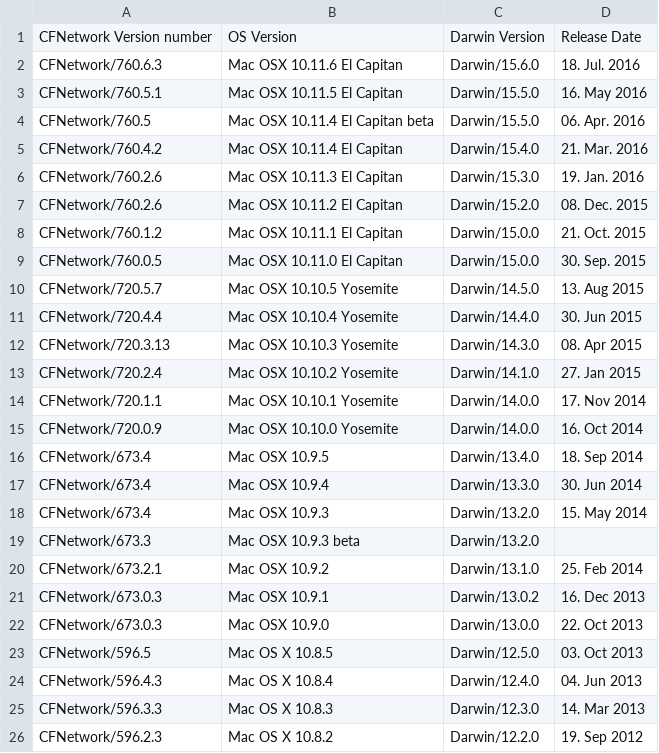
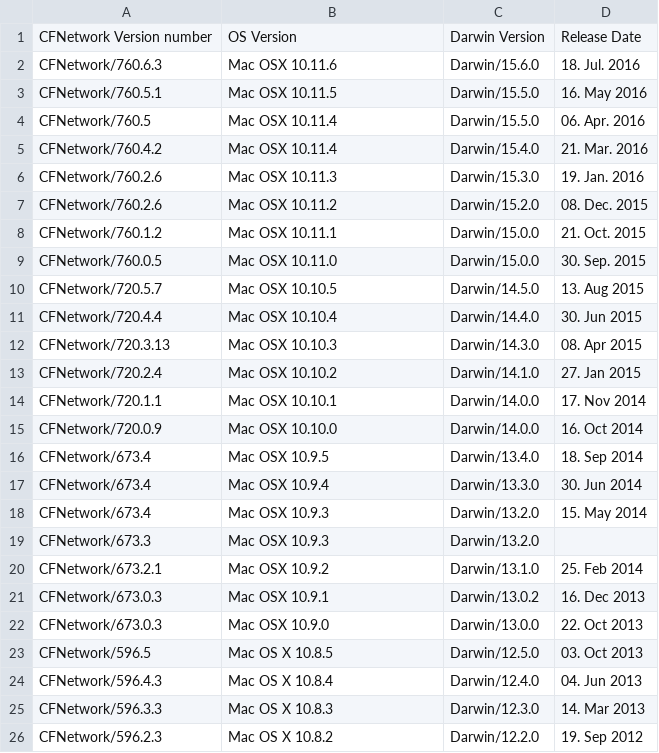
Before and after one commit to SonarWAN/sonarwan, a CSV file: data/apple_user_agents.csv, drawn as a sheet; only a part is shown.

Commit message:
Cleanup apple csv

```diff
--- a/data/apple_user_agents.csv
+++ b/data/apple_user_agents.csv
@@ -1,16 +1,16 @@
 CFNetwork Version number;OS Version;Darwin Version; Release Date
-CFNetwork/760.6.3;Mac OSX 10.11.6 El Capitan;Darwin/15.6.0;18. Jul. 2016
-CFNetwork/760.5.1;Mac OSX 10.11.5 El Capitan;Darwin/15.5.0;16. May 2016
-CFNetwork/760.5;Mac OSX 10.11.4 El Capitan beta;Darwin/15.5.0;06. Apr. 2016
-CFNetwork/760.4.2;Mac OSX 10.11.4 El Capitan;Darwin/15.4.0;21. Mar. 2016
-CFNetwork/760.2.6;Mac OSX 10.11.3 El Capitan;Darwin/15.3.0;19. Jan. 2016
-CFNetwork/760.2.6;Mac OSX 10.11.2 El Capitan;Darwin/15.2.0;08. Dec. 2015
-CFNetwork/760.1.2;Mac OSX 10.11.1 El Capitan;Darwin/15.0.0;21. Oct. 2015
-CFNetwork/760.0.5;Mac OSX 10.11.0 El Capitan;Darwin/15.0.0;30. Sep. 2015
-CFNetwork/720.5.7;Mac OSX 10.10.5 Yosemite;Darwin/14.5.0;13. Aug 2015
-CFNetwork/720.4.4;Mac OSX 10.10.4 Yosemite;Darwin/14.4.0;30. Jun 2015
-CFNetwork/720.3.13;Mac OSX 10.10.3 Yosemite;Darwin/14.3.0;08. Apr 2015
-CFNetwork/720.2.4;Mac OSX 10.10.2 Yosemite;Darwin/14.1.0;27. Jan 2015
-CFNetwork/720.1.1;Mac OSX 10.10.1 Yosemite ;Darwin/14.0.0;17. Nov 2014
-CFNetwork/720.0.9;Mac OSX 10.10.0 Yosemite ;Darwin/14.0.0;16. Oct 2014
+CFNetwork/760.6.3;Mac OSX 10.11.6;Darwin/15.6.0;18. Jul. 2016
+CFNetwork/760.5.1;Mac OSX 10.11.5;Darwin/15.5.0;16. May 2016
+CFNetwork/760.5;Mac OSX 10.11.4;Darwin/15.5.0;06. Apr. 2016
+CFNetwork/760.4.2;Mac OSX 10.11.4;Darwin/15.4.0;21. Mar. 2016
+CFNetwork/760.2.6;Mac OSX 10.11.3;Darwin/15.3.0;19. Jan. 2016
+CFNetwork/760.2.6;Mac OSX 10.11.2;Darwin/15.2.0;08. Dec. 2015
+CFNetwork/760.1.2;Mac OSX 10.11.1;Darwin/15.0.0;21. Oct. 2015
+CFNetwork/760.0.5;Mac OSX 10.11.0;Darwin/15.0.0;30. Sep. 2015
+CFNetwork/720.5.7;Mac OSX 10.10.5;Darwin/14.5.0;13. Aug 2015
+CFNetwork/720.4.4;Mac OSX 10.10.4;Darwin/14.4.0;30. Jun 2015
+CFNetwork/720.3.13;Mac OSX 10.10.3;Darwin/14.3.0;08. Apr 2015
+CFNetwork/720.2.4;Mac OSX 10.10.2;Darwin/14.1.0;27. Jan 2015
+CFNetwork/720.1.1;Mac OSX 10.10.1;Darwin/14.0.0;17. Nov 2014
+CFNetwork/720.0.9;Mac OSX 10.10.0;Darwin/14.0.0;16. Oct 2014
 CFNetwork/673.4;Mac OSX 10.9.5;Darwin/13.4.0;18. Sep 2014
@@ -18,3 +18,3 @@ CFNetwork/673.4;Mac OSX 10.9.4;Darwin/13.3.0;30. Jun 2014
 CFNetwork/673.4;Mac OSX 10.9.3;Darwin/13.2.0;15. May 2014
-CFNetwork/673.3;Mac OSX 10.9.3 beta;Darwin/13.2.0;
+CFNetwork/673.3;Mac OSX 10.9.3;Darwin/13.2.0;
 CFNetwork/673.2.1;Mac OSX 10.9.2;Darwin/13.1.0;25. Feb 2014
```
